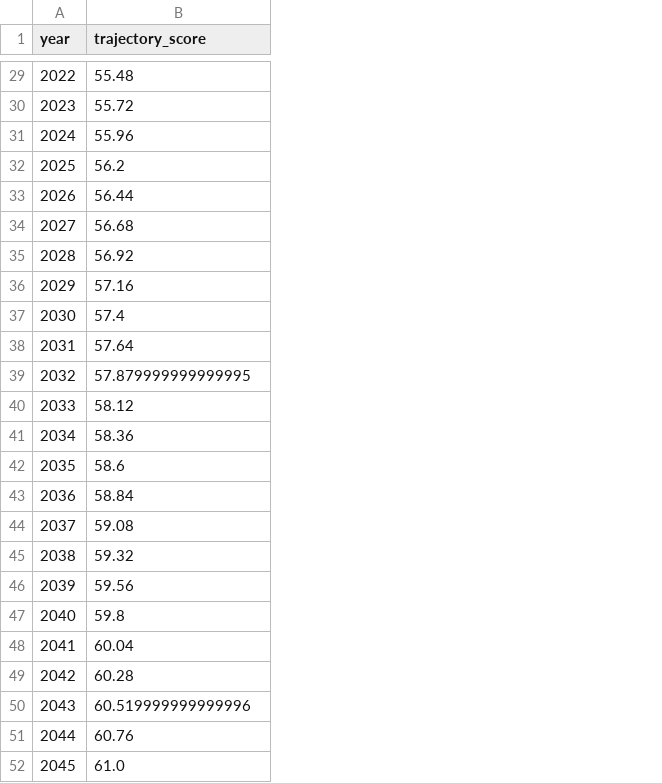
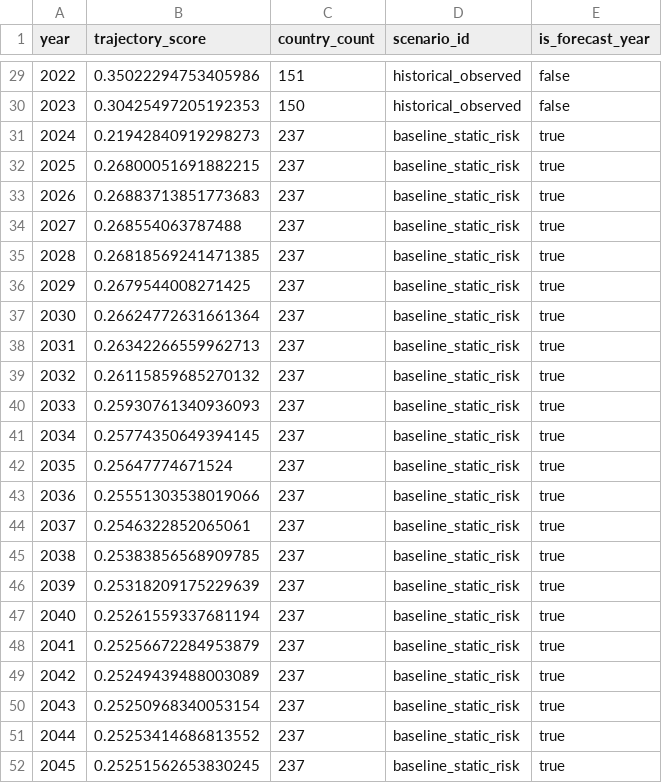
Before and after one commit to DSAI-Sofian/dsai-m2-project-world2045, a CSV file: dashboard/data/global_year.csv, drawn as a sheet; only a part is shown, gaps mark what is left out; the diff covers the shown part only; the diff names each change by its address in the sheet, - before the commit and + after, or states it on an @@ line.

```diff
--- a/dashboard/data/global_year.csv
+++ b/dashboard/data/global_year.csv
+column C (country_count), rows 29-52: 151 | 150 | 237 | 237 | 237 | 237 | 237 | 237 | 237 | 237 | 237 | 237 | 237 | 237 | 237 | 237 | 237 | 237 | 237 | 237 | 237 | 237 | 237 | 237
+column D (scenario_id), rows 29-52: historical_observed | historical_observed | baseline_static_risk | baseline_static_risk | baseline_static_risk | baseline_static_risk | baseline_static_risk | baseline_static_risk | baseline_static_risk | baseline_static_risk | baseline_static_risk | baseline_static_risk | baseline_static_risk | baseline_static_risk | baseline_static_risk | baseline_static_risk | baseline_static_risk | baseline_static_risk | baseline_static_risk | baseline_static_risk | baseline_static_risk | baseline_static_risk | baseline_static_risk | baseline_static_risk
+column E (is_forecast_year), rows 29-52: false | false | true | true | true | true | true | true | true | true | true | true | true | true | true | true | true | true | true | true | true | true | true | true
-B29 (trajectory_score): 55.48
+B29 (trajectory_score): 0.35022294753405986
-B30 (trajectory_score): 55.72
+B30 (trajectory_score): 0.30425497205192353
-B31 (trajectory_score): 55.96
+B31 (trajectory_score): 0.21942840919298273
-B32 (trajectory_score): 56.2
+B32 (trajectory_score): 0.26800051691882215
-B33 (trajectory_score): 56.44
+B33 (trajectory_score): 0.26883713851773683
-B34 (trajectory_score): 56.68
+B34 (trajectory_score): 0.268554063787488
-B35 (trajectory_score): 56.92
+B35 (trajectory_score): 0.26818569241471385
-B36 (trajectory_score): 57.16
+B36 (trajectory_score): 0.2679544008271425
-B37 (trajectory_score): 57.4
+B37 (trajectory_score): 0.26624772631661364
-B38 (trajectory_score): 57.64
+B38 (trajectory_score): 0.26342266559962713
-B39 (trajectory_score): 57.879999999999995
+B39 (trajectory_score): 0.26115859685270132
-B40 (trajectory_score): 58.12
+B40 (trajectory_score): 0.25930761340936093
-B41 (trajectory_score): 58.36
+B41 (trajectory_score): 0.25774350649394145
-B42 (trajectory_score): 58.6
+B42 (trajectory_score): 0.25647774671524
-B43 (trajectory_score): 58.84
+B43 (trajectory_score): 0.25551303538019066
-B44 (trajectory_score): 59.08
+B44 (trajectory_score): 0.2546322852065061
-B45 (trajectory_score): 59.32
+B45 (trajectory_score): 0.25383856568909785
-B46 (trajectory_score): 59.56
+B46 (trajectory_score): 0.25318209175229639
-B47 (trajectory_score): 59.8
+B47 (trajectory_score): 0.25261559337681194
-B48 (trajectory_score): 60.04
+B48 (trajectory_score): 0.25256672284953879
-B49 (trajectory_score): 60.28
+B49 (trajectory_score): 0.25249439488003089
-B50 (trajectory_score): 60.519999999999996
+B50 (trajectory_score): 0.25250968340053154
-B51 (trajectory_score): 60.76
+B51 (trajectory_score): 0.25253414686813552
-B52 (trajectory_score): 61.0
+B52 (trajectory_score): 0.25251562653830245
```
Also changed, not shown: 27 edited cells elsewhere in this file, 7 other files.
